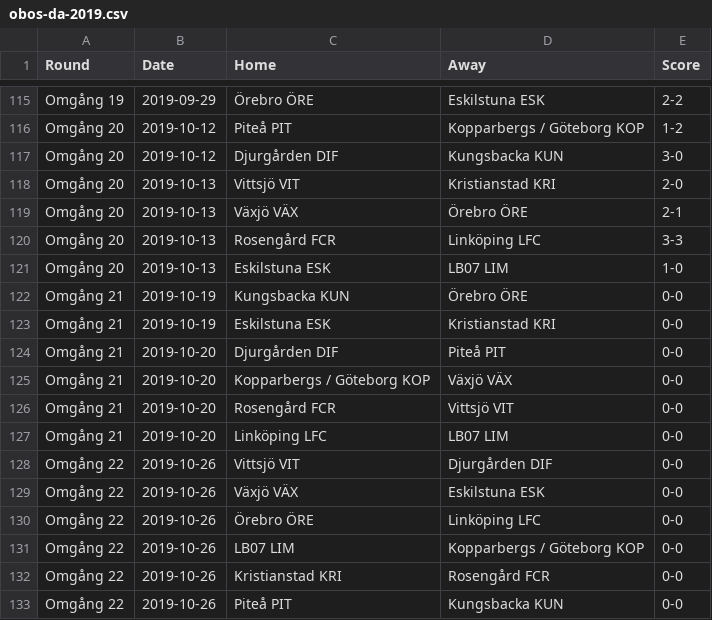
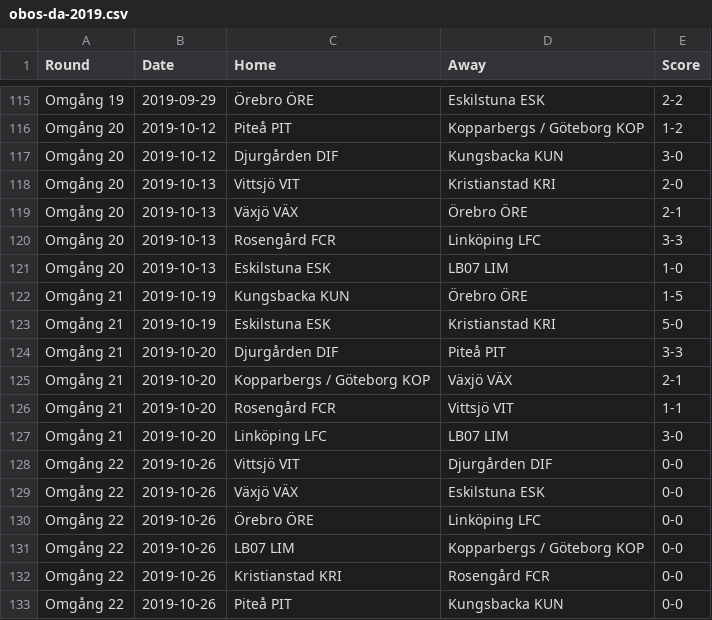
Before and after one commit to loss-fn/obos-damallsvenskan, a CSV file: obos-da-2019.csv, drawn as a sheet; only a part is shown, gaps mark what is left out.

Commit message:
Added latest results.

```diff
--- a/obos-da-2019.csv
+++ b/obos-da-2019.csv
@@ -121,8 +121,8 @@ Omgång 20,2019-10-13,Rosengård FCR,Linköping LFC,3-3
 Omgång 20,2019-10-13,Eskilstuna ESK,LB07 LIM,1-0
-Omgång 21,2019-10-19,Kungsbacka KUN,Örebro ÖRE,0-0
-Omgång 21,2019-10-19,Eskilstuna ESK,Kristianstad KRI,0-0
-Omgång 21,2019-10-20,Djurgården DIF,Piteå PIT,0-0
-Omgång 21,2019-10-20,Kopparbergs / Göteborg KOP,Växjö VÄX,0-0
-Omgång 21,2019-10-20,Rosengård FCR,Vittsjö VIT,0-0
-Omgång 21,2019-10-20,Linköping LFC,LB07 LIM,0-0
+Omgång 21,2019-10-19,Kungsbacka KUN,Örebro ÖRE,1-5
+Omgång 21,2019-10-19,Eskilstuna ESK,Kristianstad KRI,5-0
+Omgång 21,2019-10-20,Djurgården DIF,Piteå PIT,3-3
+Omgång 21,2019-10-20,Kopparbergs / Göteborg KOP,Växjö VÄX,2-1
+Omgång 21,2019-10-20,Rosengård FCR,Vittsjö VIT,1-1
+Omgång 21,2019-10-20,Linköping LFC,LB07 LIM,3-0
 Omgång 22,2019-10-26,Vittsjö VIT,Djurgården DIF,0-0
```
